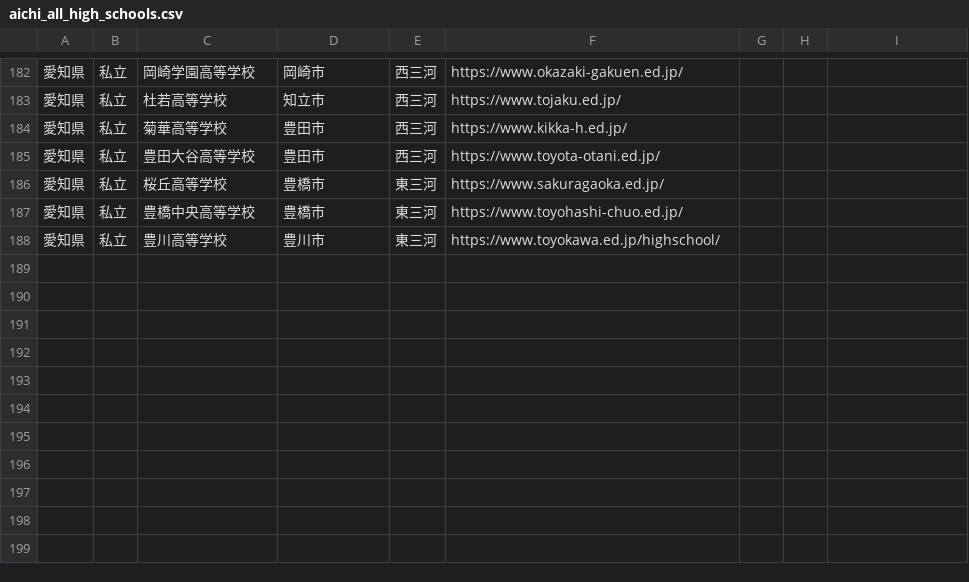
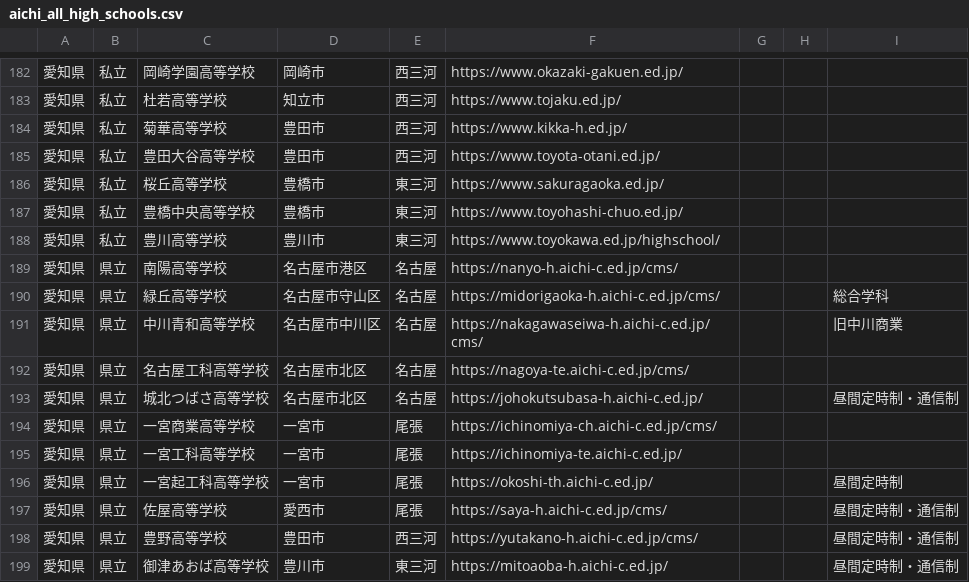
Before and after one commit to kitaichi-hokkaido/kitaichi, a CSV file: aichi_all_high_schools.csv, drawn as a sheet; only a part is shown, gaps mark what is left out; the diff names each change by its address in the sheet, - before the commit and + after, or states it on an @@ line.

```diff
--- a/aichi_all_high_schools.csv
+++ b/aichi_all_high_schools.csv
+row 189: 愛知県 | 県立 | 南陽高等学校 | 名古屋市港区 | 名古屋 | https://nanyo-h.aichi-c.ed.jp/cms/
+row 190: 愛知県 | 県立 | 緑丘高等学校 | 名古屋市守山区 | 名古屋 | https://midorigaoka-h.aichi-c.ed.jp/cms/ |  |  | 総合学科
+row 191: 愛知県 | 県立 | 中川青和高等学校 | 名古屋市中川区 | 名古屋 | https://nakagawaseiwa-h.aichi-c.ed.jp/cms/ |  |  | 旧中川商業
+row 192: 愛知県 | 県立 | 名古屋工科高等学校 | 名古屋市北区 | 名古屋 | https://nagoya-te.aichi-c.ed.jp/cms/
+row 193: 愛知県 | 県立 | 城北つばさ高等学校 | 名古屋市北区 | 名古屋 | https://johokutsubasa-h.aichi-c.ed.jp/ |  |  | 昼間定時制・通信制
+row 194: 愛知県 | 県立 | 一宮商業高等学校 | 一宮市 | 尾張 | https://ichinomiya-ch.aichi-c.ed.jp/cms/
+row 195: 愛知県 | 県立 | 一宮工科高等学校 | 一宮市 | 尾張 | https://ichinomiya-te.aichi-c.ed.jp/
+row 196: 愛知県 | 県立 | 一宮起工科高等学校 | 一宮市 | 尾張 | https://okoshi-th.aichi-c.ed.jp/ |  |  | 昼間定時制
+row 197: 愛知県 | 県立 | 佐屋高等学校 | 愛西市 | 尾張 | https://saya-h.aichi-c.ed.jp/cms/ |  |  | 昼間定時制・通信制
+row 198: 愛知県 | 県立 | 豊野高等学校 | 豊田市 | 西三河 | https://yutakano-h.aichi-c.ed.jp/cms/ |  |  | 昼間定時制・通信制
+row 199: 愛知県 | 県立 | 御津あおば高等学校 | 豊川市 | 東三河 | https://mitoaoba-h.aichi-c.ed.jp/ |  |  | 昼間定時制・通信制
```
Also changed, not shown: gifu_all_high_schools.csv, mie_all_high_schools.csv, 2 other files.
